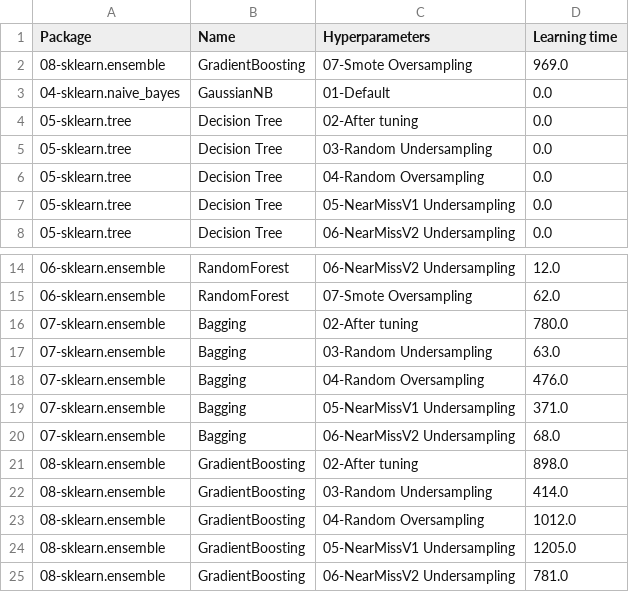
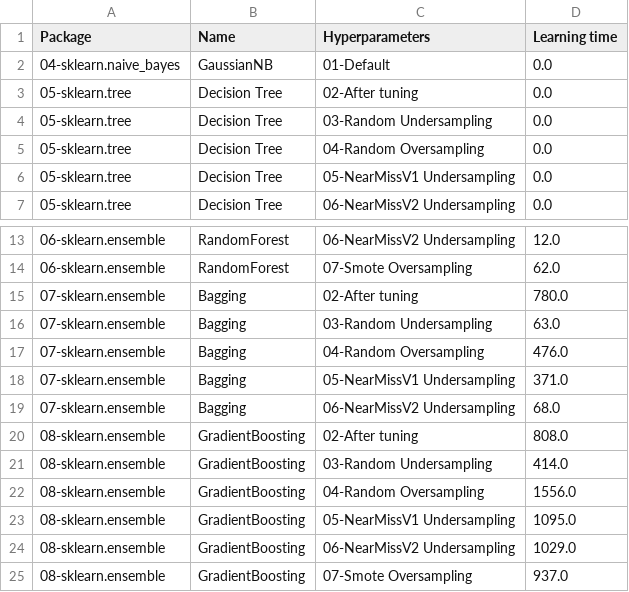
Before and after one commit to franck-benault/Fraud-Detection-simulated-data, a CSV file: data/results/timeResponse.csv, drawn as a sheet; only a part is shown, gaps mark what is left out.

```diff
--- a/data/results/timeResponse.csv
+++ b/data/results/timeResponse.csv
@@ -1,3 +1,2 @@
 Package,Name,Hyperparameters,Learning time
-08-sklearn.ensemble,GradientBoosting,07-Smote Oversampling,969.0
 04-sklearn.naive_bayes,GaussianNB,01-Default,0.0
@@ -20,6 +19,7 @@ Package,Name,Hyperparameters,Learning time
 07-sklearn.ensemble,Bagging,06-NearMissV2 Undersampling,68.0
-08-sklearn.ensemble,GradientBoosting,02-After tuning,898.0
+08-sklearn.ensemble,GradientBoosting,02-After tuning,808.0
 08-sklearn.ensemble,GradientBoosting,03-Random Undersampling,414.0
-08-sklearn.ensemble,GradientBoosting,04-Random Oversampling,1012.0
-08-sklearn.ensemble,GradientBoosting,05-NearMissV1 Undersampling,1205.0
-08-sklearn.ensemble,GradientBoosting,06-NearMissV2 Undersampling,781.0
+08-sklearn.ensemble,GradientBoosting,04-Random Oversampling,1556.0
+08-sklearn.ensemble,GradientBoosting,05-NearMissV1 Undersampling,1095.0
+08-sklearn.ensemble,GradientBoosting,06-NearMissV2 Undersampling,1029.0
+08-sklearn.ensemble,GradientBoosting,07-Smote Oversampling,937.0
```
Also changed, not shown: data/results/hyperparameters.csv, data/results/learnngTest.csv, 7 other files.
